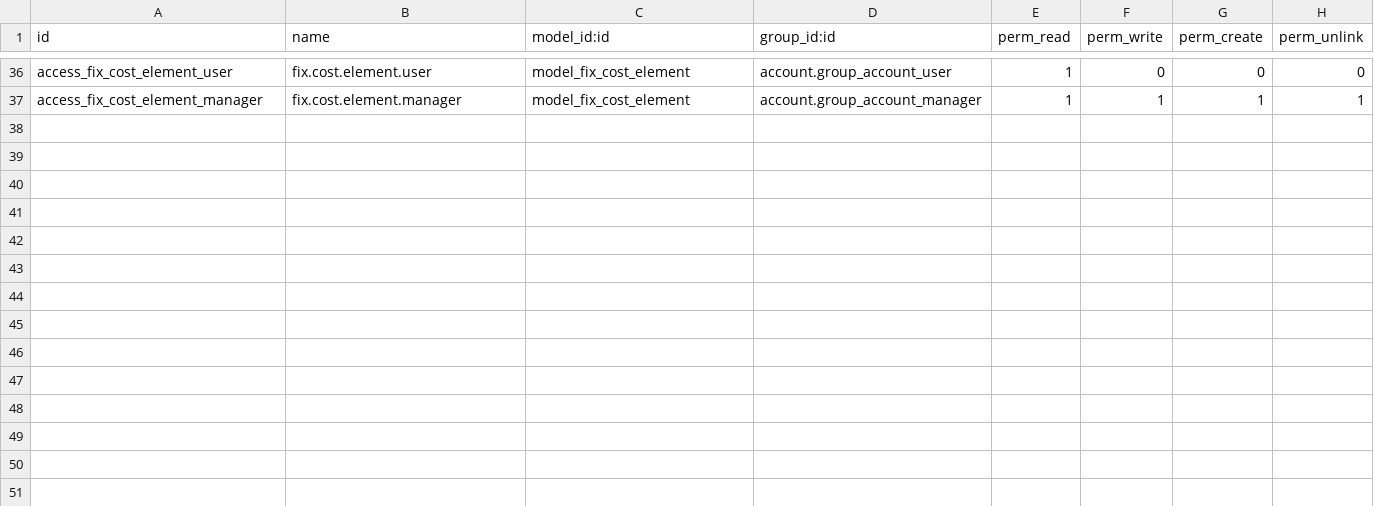
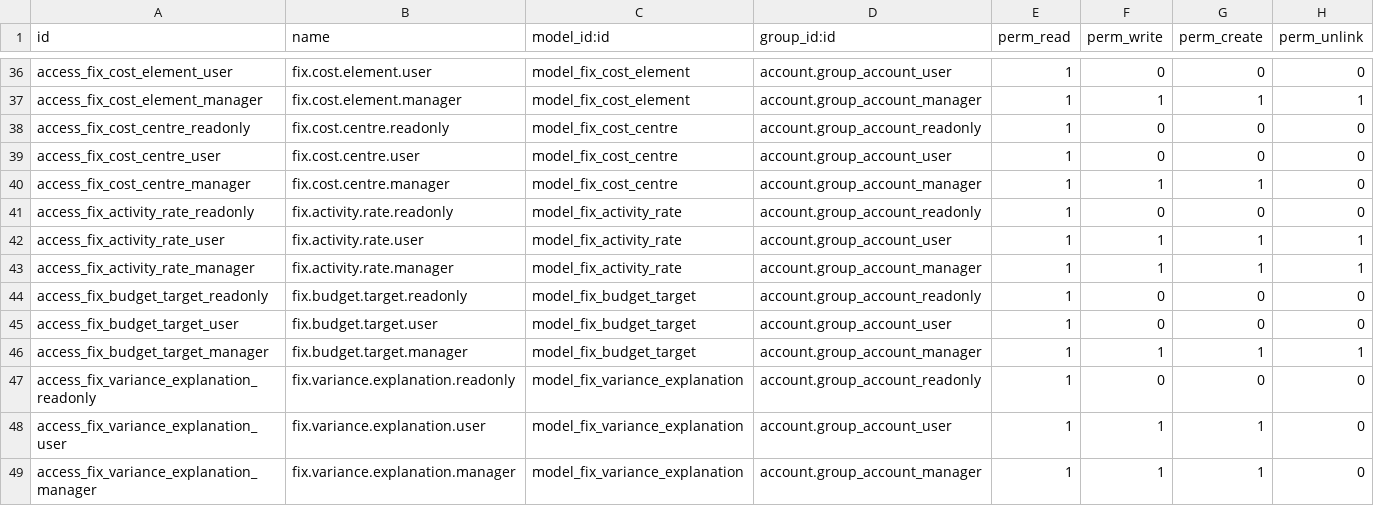
Before and after one commit to maz279/1000fix_new_erp_system, a CSV file: 1000_fix_codebase/addons/domain/g_finance/cd_fpa/security/ir.model.access.csv, drawn as a sheet; only a part is shown, gaps mark what is left out; the diff names each change by its address in the sheet, - before the commit and + after, or states it on an @@ line.

```diff
--- a/1000_fix_codebase/addons/domain/g_finance/cd_fpa/security/ir.model.access.csv
+++ b/1000_fix_codebase/addons/domain/g_finance/cd_fpa/security/ir.model.access.csv
+row 38: access_fix_cost_centre_readonly | fix.cost.centre.readonly | model_fix_cost_centre | account.group_account_readonly | 1 | 0 | 0 | 0
+row 39: access_fix_cost_centre_user | fix.cost.centre.user | model_fix_cost_centre | account.group_account_user | 1 | 0 | 0 | 0
+row 40: access_fix_cost_centre_manager | fix.cost.centre.manager | model_fix_cost_centre | account.group_account_manager | 1 | 1 | 1 | 0
+row 41: access_fix_activity_rate_readonly | fix.activity.rate.readonly | model_fix_activity_rate | account.group_account_readonly | 1 | 0 | 0 | 0
+row 42: access_fix_activity_rate_user | fix.activity.rate.user | model_fix_activity_rate | account.group_account_user | 1 | 1 | 1 | 1
+row 43: access_fix_activity_rate_manager | fix.activity.rate.manager | model_fix_activity_rate | account.group_account_manager | 1 | 1 | 1 | 1
+row 44: access_fix_budget_target_readonly | fix.budget.target.readonly | model_fix_budget_target | account.group_account_readonly | 1 | 0 | 0 | 0
+row 45: access_fix_budget_target_user | fix.budget.target.user | model_fix_budget_target | account.group_account_user | 1 | 0 | 0 | 0
+row 46: access_fix_budget_target_manager | fix.budget.target.manager | model_fix_budget_target | account.group_account_manager | 1 | 1 | 1 | 1
+row 47: access_fix_variance_explanation_readonly | fix.variance.explanation.readonly | model_fix_variance_explanation | account.group_account_readonly | 1 | 0 | 0 | 0
+row 48: access_fix_variance_explanation_user | fix.variance.explanation.user | model_fix_variance_explanation | account.group_account_user | 1 | 1 | 1 | 0
+row 49: access_fix_variance_explanation_manager | fix.variance.explanation.manager | model_fix_variance_explanation | account.group_account_manager | 1 | 1 | 1 | 0
```
Also changed, not shown: 14 other files.
